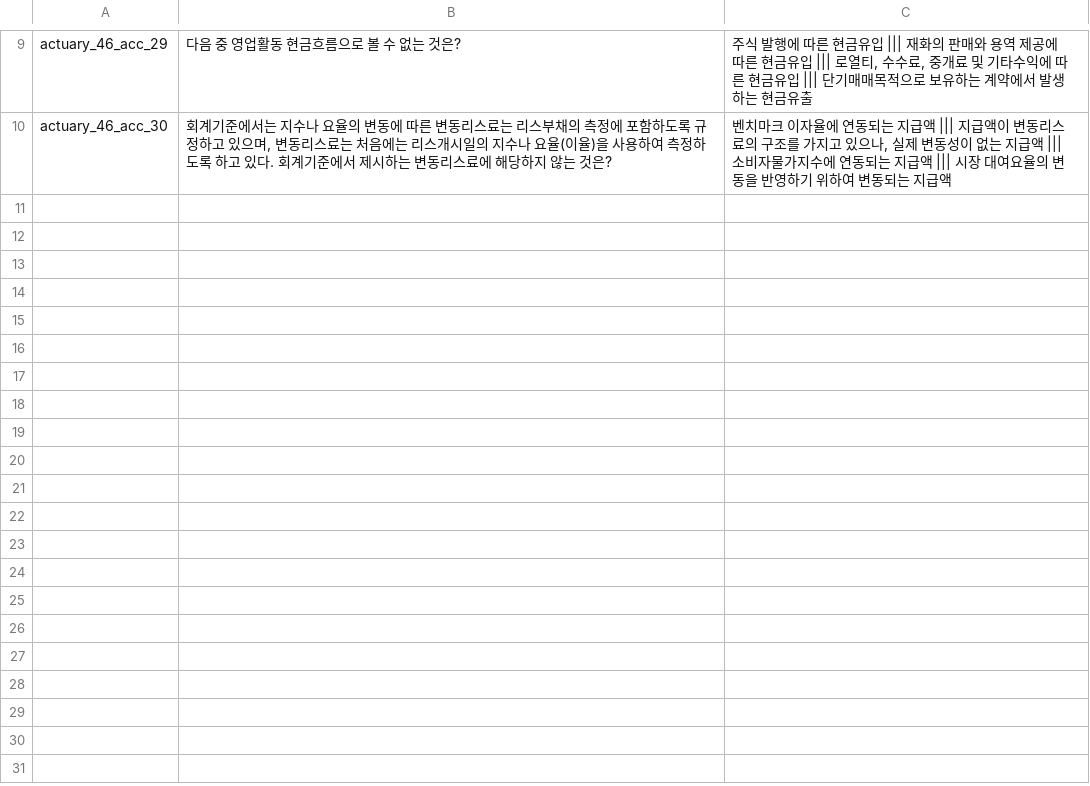
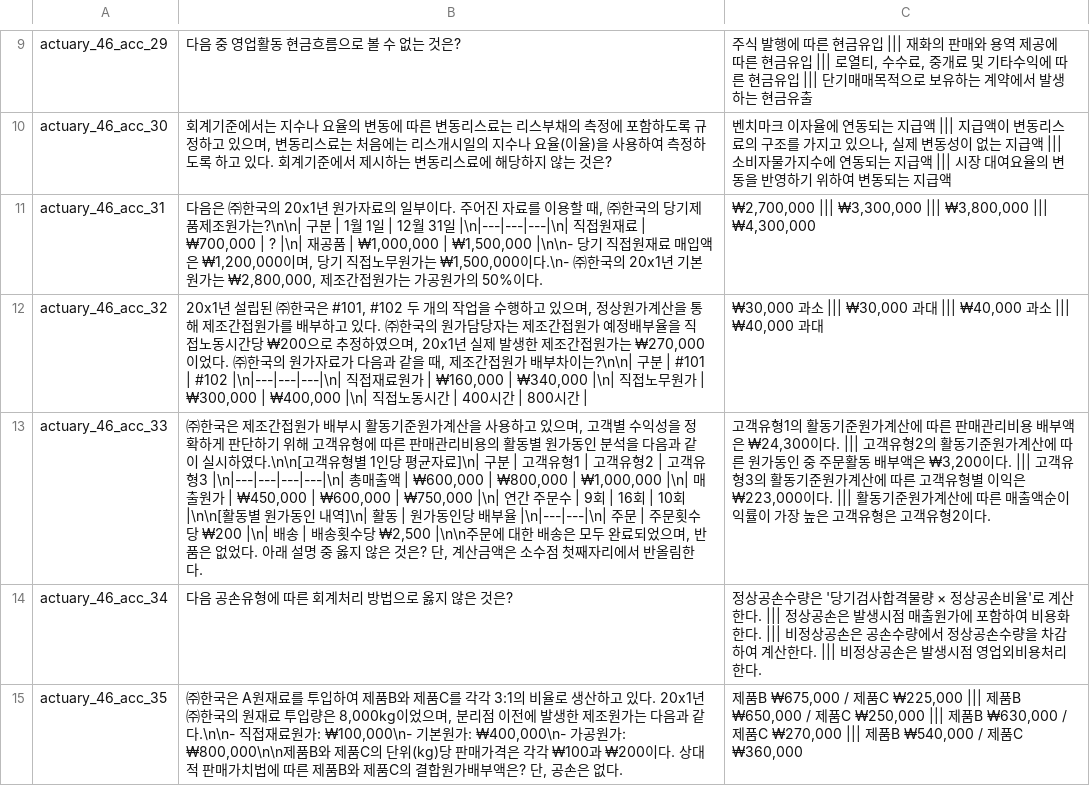
Before and after one commit to jihorag/-, a TSV file: 6_db_utils/answer_keys/_img2txt_act46_acc_21_30.tsv, drawn as a sheet; only a part is shown, gaps mark what is left out; the diff names each change by its address in the sheet, - before the commit and + after, or states it on an @@ line.

Commit message:
auto-sync: 2026-05-21 16:35:47

```diff
--- a/6_db_utils/answer_keys/_img2txt_act46_acc_21_30.tsv
+++ b/6_db_utils/answer_keys/_img2txt_act46_acc_21_30.tsv
+row 11: actuary_46_acc_31 | 다음은 ㈜한국의 20x1년 원가자료의 일부이다. 주어진 자료를 이용할 때, ㈜한국의 당기제품제조원가는?\n\n| 구분 | 1월 1일 | 12월 31일 |\n|---|---|---|\n| 직접원재료 | ₩700,000 | ? |\n| 재공품 | ₩1,000,000 | ₩1,500,000 |\n\n- 당기 직접원재료 매입액은 ₩1,200,000이며, 당기 직접노무원가는 ₩1,500,000이다.\n- ㈜한국의 20x1년 기본원가는 ₩2,800,000, 제조간접원가는 가공원가의 50%이다. | ₩2,700,000 ||| ₩3,300,000 ||| ₩3,800,000 ||| ₩4,300,000
+row 12: actuary_46_acc_32 | 20x1년 설립된 ㈜한국은 #101, #102 두 개의 작업을 수행하고 있으며, 정상원가계산을 통해 제조간접원가를 배부하고 있다. ㈜한국의 원가담당자는 제조간접원가 예정배부율을 직접노동시간당 ₩200으로 추정하였으며, 20x1년 실제 발생한 제조간접원가는 ₩270,000이었다. ㈜한국의 원가자료가 다음과 같을 때, 제조간접원가 배부차이는?\n\n| 구분 | #101 | #102 |\n|---|---|---|\n| 직접재료원가 | ₩160,000 | ₩340,000 |\n| 직접노무원가 | ₩300,000 | ₩400,000 |\n| 직접노동시간 | 400시간 | 800시간 | | ₩30,000 과소 ||| ₩30,000 과대 ||| ₩40,000 과소 ||| ₩40,000 과대
+row 13: actuary_46_acc_33 | ㈜한국은 제조간접원가 배부시 활동기준원가계산을 사용하고 있으며, 고객별 수익성을 정확하게 판단하기 위해 고객유형에 따른 판매관리비용의 활동별 원가동인 분석을 다음과 같이 실시하였다.\n\n[고객유형별 1인당 평균자료]\n| 구분 | 고객유형1 | 고객유형2 | 고객유형3 |\n|---|---|---|---|\n| 총매출액 | ₩600,000 | ₩800,000 | ₩1,000,000 |\n| 매출원가 | ₩450,000 | ₩600,000 | ₩750,000 |\n| 연간 주문수 | 9회 | 16회 | 10회 |\n\n[활동별 원가동인 내역]\n| 활동 | 원가동인당 배부율 |\n|---|---|\n| 주문 | 주문횟수당 ₩200 |\n| 배송 | 배송횟수당 ₩2,500 |\n\n주문에 대한 배송은 모두 완료되었으며, 반품은 없었다. 아래 설명 중 옳지 않은 것은? 단, 계산금액은 소수점 첫째자리에서 반올림한다. | 고객유형1의 활동기준원가계산에 따른 판매관리비용 배부액은 ₩24,300이다. ||| 고객유형2의 활동기준원가계산에 따른 원가동인 중 주문활동 배부액은 ₩3,200이다. ||| 고객유형3의 활동기준원가계산에 따른 고객유형별 이익은 ₩223,000이다. ||| 활동기준원가계산에 따른 매출액순이익률이 가장 높은 고객유형은 고객유형2이다.
+row 14: actuary_46_acc_34 | 다음 공손유형에 따른 회계처리 방법으로 옳지 않은 것은? | 정상공손수량은 '당기검사합격물량 × 정상공손비율'로 계산한다. ||| 정상공손은 발생시점 매출원가에 포함하여 비용화한다. ||| 비정상공손은 공손수량에서 정상공손수량을 차감하여 계산한다. ||| 비정상공손은 발생시점 영업외비용처리한다.
+row 15: actuary_46_acc_35 | ㈜한국은 A원재료를 투입하여 제품B와 제품C를 각각 3:1의 비율로 생산하고 있다. 20x1년 ㈜한국의 원재료 투입량은 8,000kg이었으며, 분리점 이전에 발생한 제조원가는 다음과 같다.\n\n- 직접재료원가: ₩100,000\n- 기본원가: ₩400,000\n- 가공원가: ₩800,000\n\n제품B와 제품C의 단위(kg)당 판매가격은 각각 ₩100과 ₩200이다. 상대적 판매가치법에 따른 제품B와 제품C의 결합원가배부액은? 단, 공손은 없다. | 제품B ₩675,000 / 제품C ₩225,000 ||| 제품B ₩650,000 / 제품C ₩250,000 ||| 제품B ₩630,000 / 제품C ₩270,000 ||| 제품B ₩540,000 / 제품C ₩360,000
```
